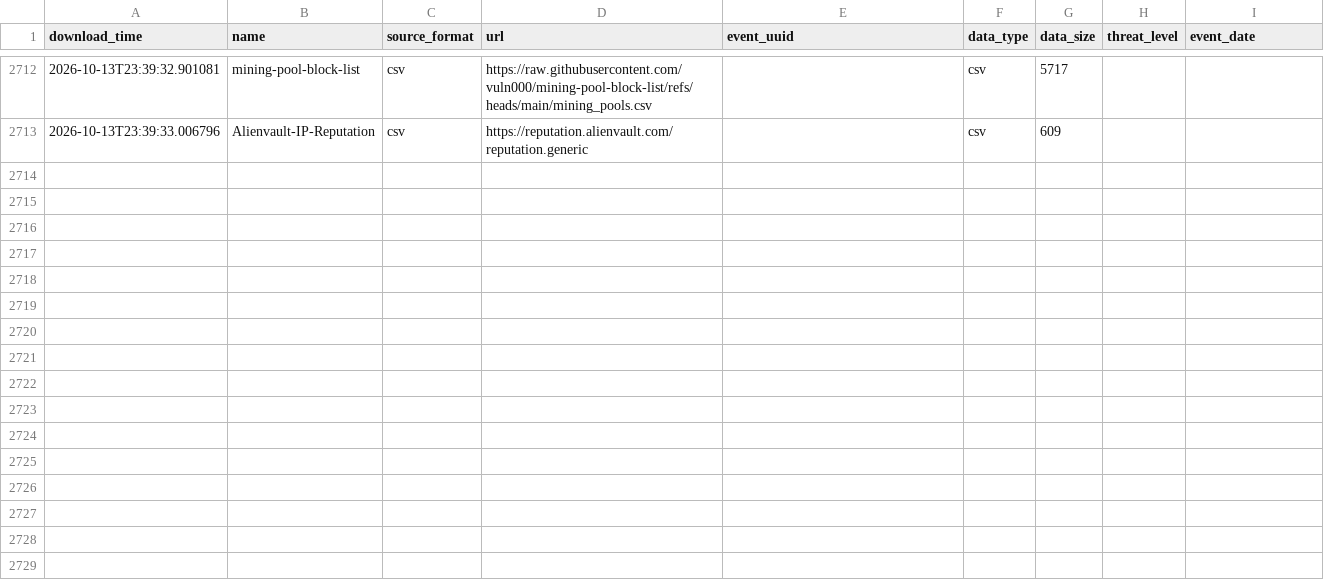
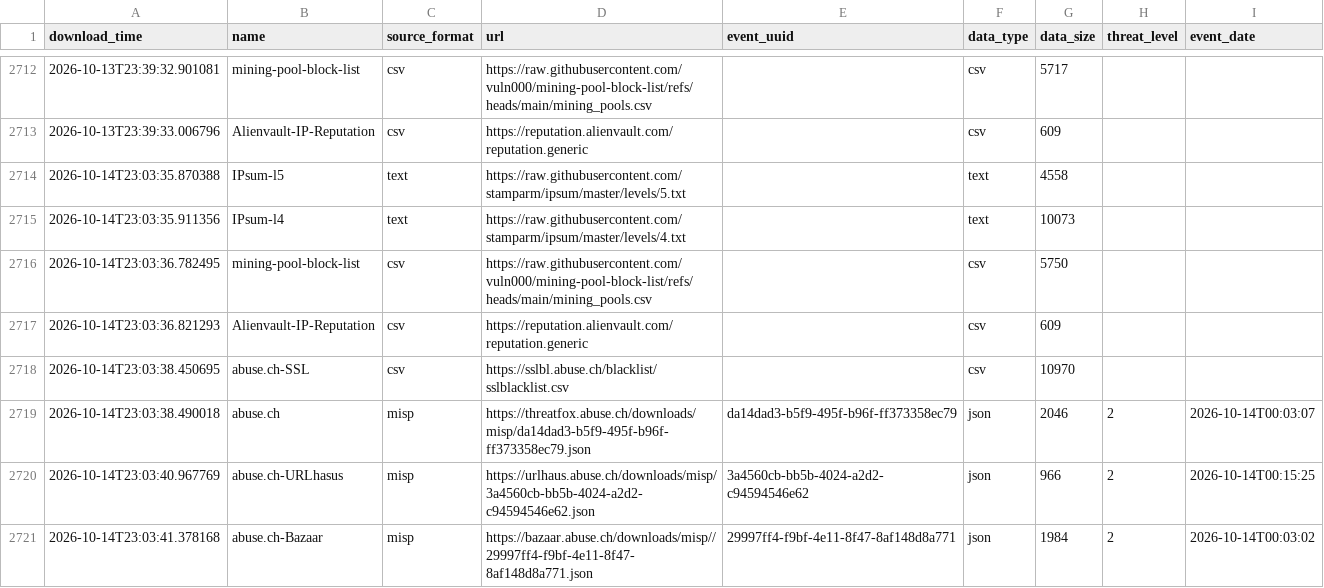
Before and after one commit to vuln000/FinalThreatFeed, a CSV file: output/describe_file.csv, drawn as a sheet; only a part is shown, gaps mark what is left out; the diff names each change by its address in the sheet, - before the commit and + after, or states it on an @@ line.

```diff
--- a/output/describe_file.csv
+++ b/output/describe_file.csv
+row 2714: 2026-10-14T23:03:35.870388 | IPsum-l5 | text | https://raw.githubusercontent.com/stamparm/ipsum/master/levels/5.txt |  | text | 4558
+row 2715: 2026-10-14T23:03:35.911356 | IPsum-l4 | text | https://raw.githubusercontent.com/stamparm/ipsum/master/levels/4.txt |  | text | 10073
+row 2716: 2026-10-14T23:03:36.782495 | mining-pool-block-list | csv | https://raw.githubusercontent.com/vuln000/mining-pool-block-list/refs/heads/main/mining_pools.csv |  | csv | 5750
+row 2717: 2026-10-14T23:03:36.821293 | Alienvault-IP-Reputation | csv | https://reputation.alienvault.com/reputation.generic |  | csv | 609
+row 2718: 2026-10-14T23:03:38.450695 | abuse.ch-SSL | csv | https://sslbl.abuse.ch/blacklist/sslblacklist.csv |  | csv | 10970
+row 2719: 2026-10-14T23:03:38.490018 | abuse.ch | misp | https://threatfox.abuse.ch/downloads/misp/da14dad3-b5f9-495f-b96f-ff373358ec79.json | da14dad3-b5f9-495f-b96f-ff373358ec79 | json | 2046 | 2 | 2026-10-14T00:03:07
+row 2720: 2026-10-14T23:03:40.967769 | abuse.ch-URLhasus | misp | https://urlhaus.abuse.ch/downloads/misp/3a4560cb-bb5b-4024-a2d2-c94594546e62.json | 3a4560cb-bb5b-4024-a2d2-c94594546e62 | json | 966 | 2 | 2026-10-14T00:15:25
+row 2721: 2026-10-14T23:03:41.378168 | abuse.ch-Bazaar | misp | https://bazaar.abuse.ch/downloads/misp//29997ff4-f9bf-4e11-8f47-8af148d8a771.json | 29997ff4-f9bf-4e11-8f47-8af148d8a771 | json | 1984 | 2 | 2026-10-14T00:03:02
```
Also changed, not shown: 3 other files.
